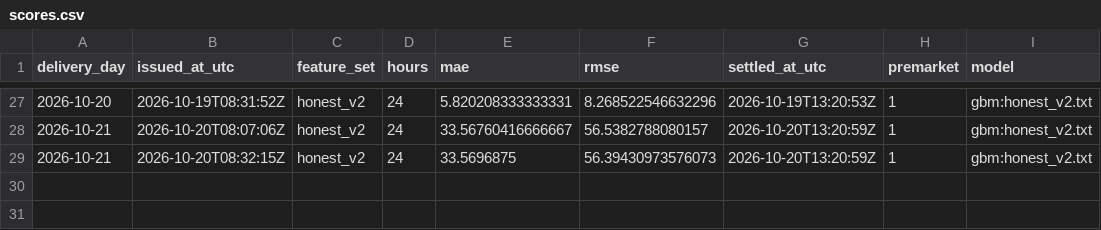
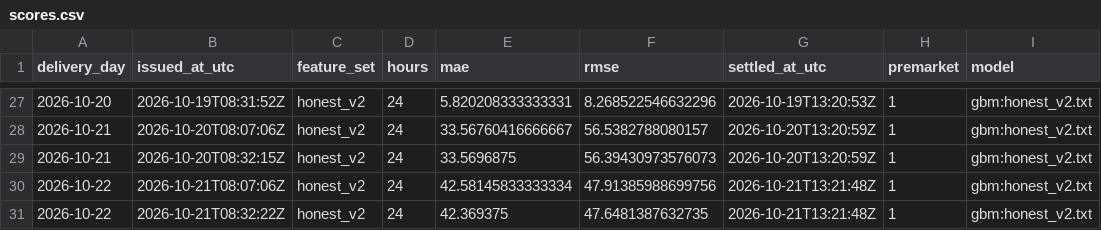
Before and after one commit to gerardorosch02/thermo-fr, a CSV file: published/scores.csv, drawn as a sheet; only a part is shown, gaps mark what is left out.

```diff
--- a/published/scores.csv
+++ b/published/scores.csv
@@ -29 +29,3 @@ delivery_day,issued_at_utc,feature_set,hours,mae,rmse,settled_at_utc,premarket,m
 2026-10-21,2026-10-20T08:32:15Z,honest_v2,24,33.5696875,56.39430973576073,2026-10-20T13:20:59Z,1,gbm:honest_v2.txt
+2026-10-22,2026-10-21T08:07:06Z,honest_v2,24,42.58145833333334,47.91385988699756,2026-10-21T13:21:48Z,1,gbm:honest_v2.txt
+2026-10-22,2026-10-21T08:32:22Z,honest_v2,24,42.369375,47.6481387632735,2026-10-21T13:21:48Z,1,gbm:honest_v2.txt
```
Also changed, not shown: published/actuals.csv, 2 other files.
